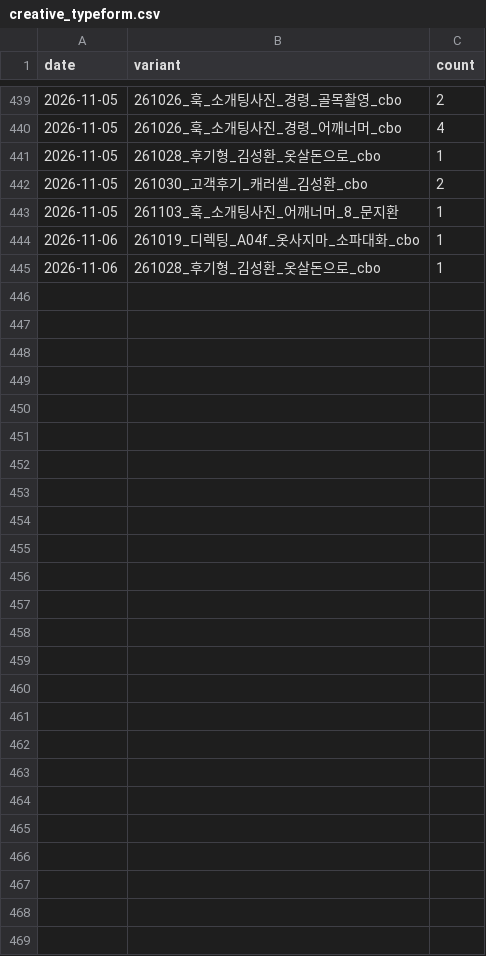
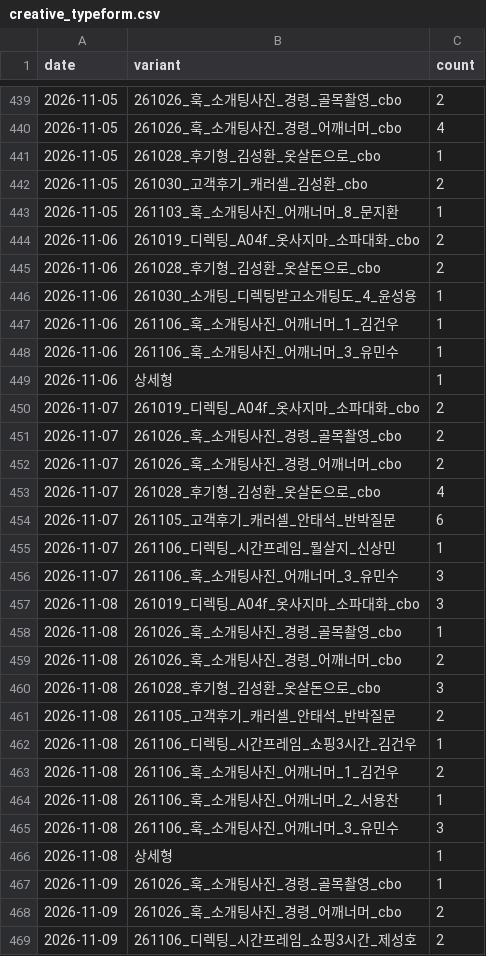
Before and after one commit to fgih304-netizen/fgih304-netizen.github.io, a CSV file: creative_typeform.csv, drawn as a sheet; only a part is shown, gaps mark what is left out.

```diff
--- a/creative_typeform.csv
+++ b/creative_typeform.csv
@@ -443,3 +443,27 @@ date,variant,count
 2026-11-05,261103_훅_소개팅사진_어깨너머_8_문지환,1
-2026-11-06,261019_디렉팅_A04f_옷사지마_소파대화_cbo,1
-2026-11-06,261028_후기형_김성환_옷살돈으로_cbo,1
+2026-11-06,261019_디렉팅_A04f_옷사지마_소파대화_cbo,2
+2026-11-06,261028_후기형_김성환_옷살돈으로_cbo,2
+2026-11-06,261030_소개팅_디렉팅받고소개팅도_4_윤성용,1
+2026-11-06,261106_훅_소개팅사진_어깨너머_1_김건우,1
+2026-11-06,261106_훅_소개팅사진_어깨너머_3_유민수,1
+2026-11-06,상세형,1
+2026-11-07,261019_디렉팅_A04f_옷사지마_소파대화_cbo,2
+2026-11-07,261026_훅_소개팅사진_경령_골목촬영_cbo,2
+2026-11-07,261026_훅_소개팅사진_경령_어깨너머_cbo,2
+2026-11-07,261028_후기형_김성환_옷살돈으로_cbo,4
+2026-11-07,261105_고객후기_캐러셀_안태석_반박질문,6
+2026-11-07,261106_디렉팅_시간프레임_뭘살지_신상민,1
+2026-11-07,261106_훅_소개팅사진_어깨너머_3_유민수,3
+2026-11-08,261019_디렉팅_A04f_옷사지마_소파대화_cbo,3
+2026-11-08,261026_훅_소개팅사진_경령_골목촬영_cbo,1
+2026-11-08,261026_훅_소개팅사진_경령_어깨너머_cbo,2
+2026-11-08,261028_후기형_김성환_옷살돈으로_cbo,3
+2026-11-08,261105_고객후기_캐러셀_안태석_반박질문,2
+2026-11-08,261106_디렉팅_시간프레임_쇼핑3시간_김건우,1
+2026-11-08,261106_훅_소개팅사진_어깨너머_1_김건우,2
+2026-11-08,261106_훅_소개팅사진_어깨너머_2_서용찬,1
+2026-11-08,261106_훅_소개팅사진_어깨너머_3_유민수,3
+2026-11-08,상세형,1
+2026-11-09,261026_훅_소개팅사진_경령_골목촬영_cbo,1
+2026-11-09,261026_훅_소개팅사진_경령_어깨너머_cbo,2
+2026-11-09,261106_디렉팅_시간프레임_쇼핑3시간_제성호,2
```
Also changed, not shown: booking_completed.csv, creative_payments.csv, 8 other files.
